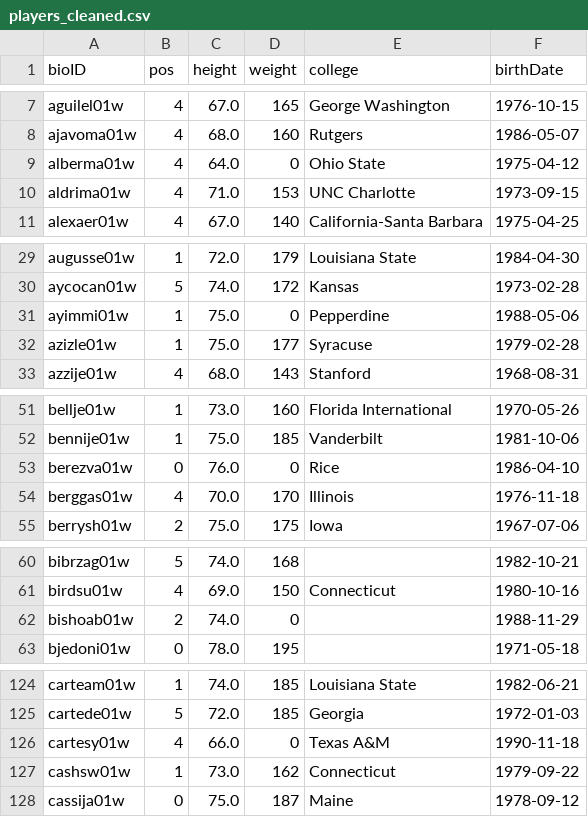
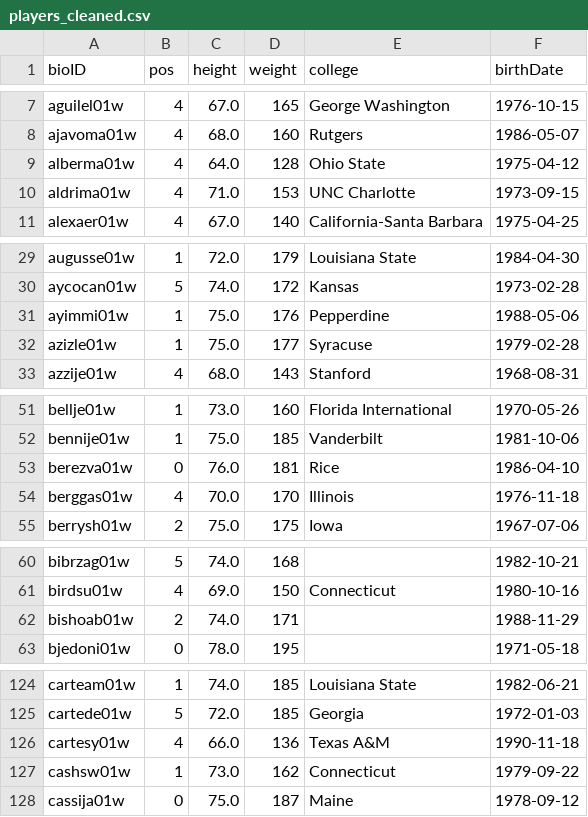
Before and after one commit to GoncaloMatias1/MEIC-AC, a CSV file: data/basketballPlayoffs_cleaned/players_cleaned.csv, drawn as a sheet; only a part is shown, gaps mark what is left out; the diff covers the shown part only.

Commit message:
dealing with players weight missing data

```diff
--- a/data/basketballPlayoffs_cleaned/players_cleaned.csv
+++ b/data/basketballPlayoffs_cleaned/players_cleaned.csv
@@ -8,3 +8,3 @@ aguilel01w,4,67.0,165,George Washington,1976-10-15
 ajavoma01w,4,68.0,160,Rutgers,1986-05-07
-alberma01w,4,64.0,0,Ohio State,1975-04-12
+alberma01w,4,64.0,128,Ohio State,1975-04-12
 aldrima01w,4,71.0,153,UNC Charlotte,1973-09-15
@@ -30,3 +30,3 @@ augusse01w,1,72.0,179,Louisiana State,1984-04-30
 aycocan01w,5,74.0,172,Kansas,1973-02-28
-ayimmi01w,1,75.0,0,Pepperdine,1988-05-06
+ayimmi01w,1,75.0,176,Pepperdine,1988-05-06
 azizle01w,1,75.0,177,Syracuse,1979-02-28
@@ -52,3 +52,3 @@ bellje01w,1,73.0,160,Florida International,1970-05-26
 bennije01w,1,75.0,185,Vanderbilt,1981-10-06
-berezva01w,0,76.0,0,Rice,1986-04-10
+berezva01w,0,76.0,181,Rice,1986-04-10
 berggas01w,4,70.0,170,Illinois,1976-11-18
@@ -61,3 +61,3 @@ bibrzag01w,5,74.0,168,,1982-10-21
 birdsu01w,4,69.0,150,Connecticut,1980-10-16
-bishoab01w,2,74.0,0,,1988-11-29
+bishoab01w,2,74.0,171,,1988-11-29
 bjedoni01w,0,78.0,195,,1971-05-18
@@ -125,3 +125,3 @@ carteam01w,1,74.0,185,Louisiana State,1982-06-21
 cartede01w,5,72.0,185,Georgia,1972-01-03
-cartesy01w,4,66.0,0,Texas A&M,1990-11-18
+cartesy01w,4,66.0,136,Texas A&M,1990-11-18
 cashsw01w,1,73.0,162,Connecticut,1979-09-22
```
Also changed, not shown: 32 edited cells elsewhere in this file, 2 other files.
